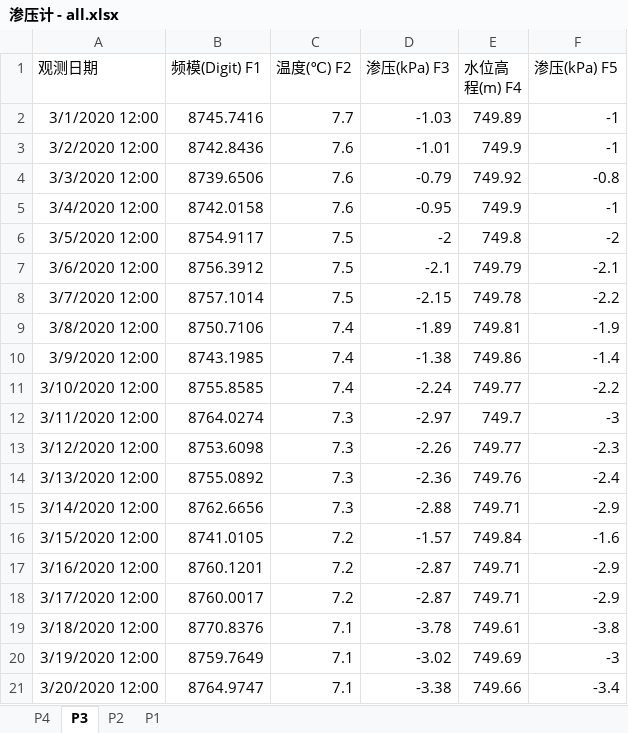
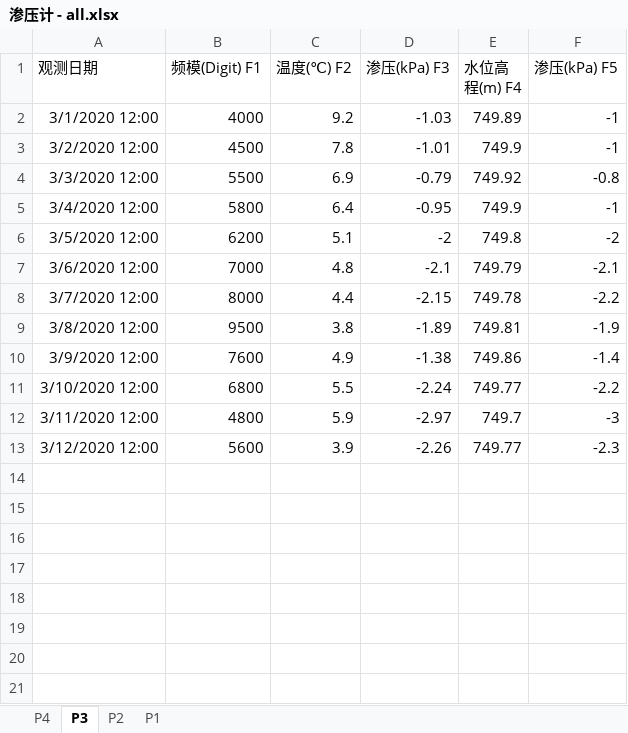
Before and after one commit to heehoo-ai/covid, an Excel workbook: upload/渗压计 - all.xlsx, sheet P3, drawn as a sheet; only a part is shown; values as stored, in another font and other column widths than the file's, no borders; the diff covers the shown part only; the diff names each change by its address in the sheet, - before the commit and + after, or states it on an @@ line.

```diff
--- a/upload/渗压计 - all.xlsx (sheet P3)
+++ b/upload/渗压计 - all.xlsx (sheet P3)
-B2 (频模(Digit) F1): 8745.7416
+B2 (频模(Digit) F1): 4000
-C2 (温度(℃) F2): 7.7
+C2 (温度(℃) F2): 9.2
-B3 (频模(Digit) F1): 8742.8436
+B3 (频模(Digit) F1): 4500
-C3 (温度(℃) F2): 7.6
+C3 (温度(℃) F2): 7.8
-B4 (频模(Digit) F1): 8739.6506
+B4 (频模(Digit) F1): 5500
-C4 (温度(℃) F2): 7.6
+C4 (温度(℃) F2): 6.9
-B5 (频模(Digit) F1): 8742.0158
+B5 (频模(Digit) F1): 5800
-C5 (温度(℃) F2): 7.6
+C5 (温度(℃) F2): 6.4
-B6 (频模(Digit) F1): 8754.9117
+B6 (频模(Digit) F1): 6200
-C6 (温度(℃) F2): 7.5
+C6 (温度(℃) F2): 5.1
-B7 (频模(Digit) F1): 8756.3912
+B7 (频模(Digit) F1): 7000
-C7 (温度(℃) F2): 7.5
+C7 (温度(℃) F2): 4.8
-B8 (频模(Digit) F1): 8757.1014
+B8 (频模(Digit) F1): 8000
-C8 (温度(℃) F2): 7.5
+C8 (温度(℃) F2): 4.4
-B9 (频模(Digit) F1): 8750.7106
+B9 (频模(Digit) F1): 9500
-C9 (温度(℃) F2): 7.4
+C9 (温度(℃) F2): 3.8
-B10 (频模(Digit) F1): 8743.1985
+B10 (频模(Digit) F1): 7600
-C10 (温度(℃) F2): 7.4
+C10 (温度(℃) F2): 4.9
-B11 (频模(Digit) F1): 8755.8585
+B11 (频模(Digit) F1): 6800
-C11 (温度(℃) F2): 7.4
+C11 (温度(℃) F2): 5.5
-B12 (频模(Digit) F1): 8764.0274
+B12 (频模(Digit) F1): 4800
-C12 (温度(℃) F2): 7.3
+C12 (温度(℃) F2): 5.9
-B13 (频模(Digit) F1): 8753.6098
+B13 (频模(Digit) F1): 5600
-C13 (温度(℃) F2): 7.3
+C13 (温度(℃) F2): 3.9
-row 14: 3/13/2020 12:00 | 8755.0892 | 7.3 | -2.36 | 749.76 | -2.4
-row 15: 3/14/2020 12:00 | 8762.6656 | 7.3 | -2.88 | 749.71 | -2.9
-row 16: 3/15/2020 12:00 | 8741.0105 | 7.2 | -1.57 | 749.84 | -1.6
-row 17: 3/16/2020 12:00 | 8760.1201 | 7.2 | -2.87 | 749.71 | -2.9
-row 18: 3/17/2020 12:00 | 8760.0017 | 7.2 | -2.87 | 749.71 | -2.9
-row 19: 3/18/2020 12:00 | 8770.8376 | 7.1 | -3.78 | 749.61 | -3.8
-row 20: 3/19/2020 12:00 | 8759.7649 | 7.1 | -3.02 | 749.69 | -3
-row 21: 3/20/2020 12:00 | 8764.9747 | 7.1 | -3.38 | 749.66 | -3.4
```
Also changed, not shown: 41 removed rows elsewhere in this sheet, sheet P4, sheet P1, sheet P2, 8 other files.
